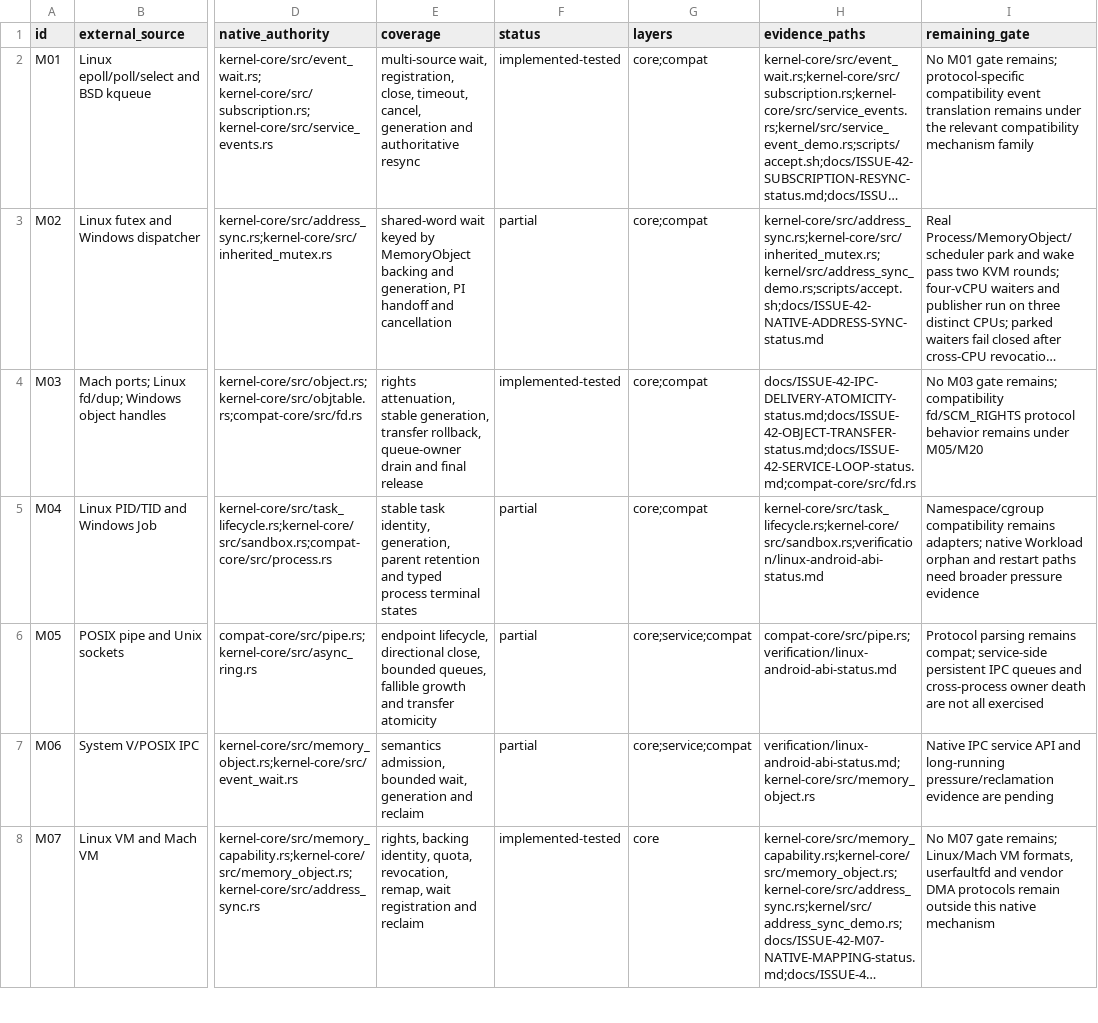
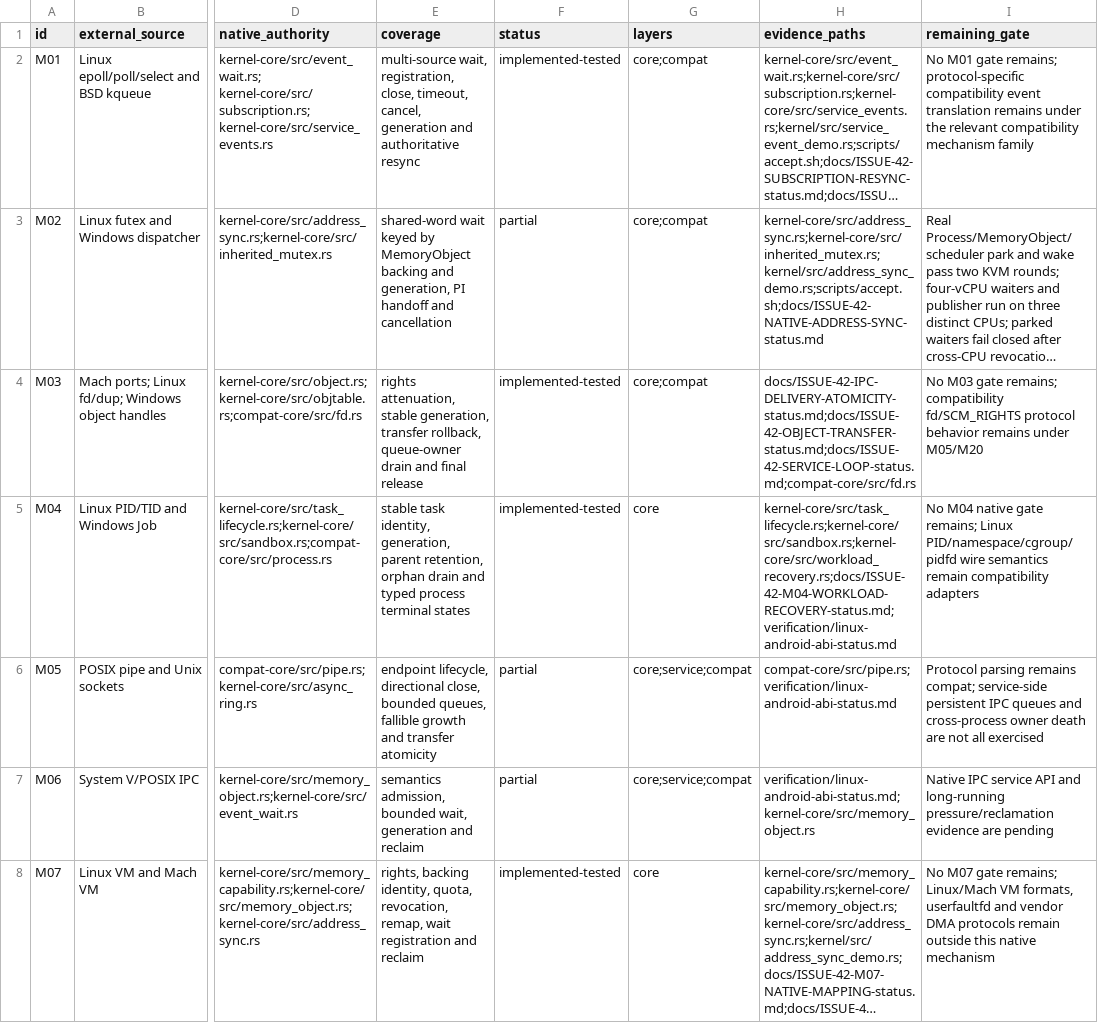
Before and after one commit to jasper-language/jasper-os, a TSV file: verification/issue42-mechanism-ledger.tsv, drawn as a sheet; only a part is shown, gaps mark what is left out; long unchanged cells end in …; the diff names each change by its address in the sheet, - before the commit and + after, or states it on an @@ line.

Commit message:
test(issue42): stress workload orphan recovery

```diff
--- a/verification/issue42-mechanism-ledger.tsv
+++ b/verification/issue42-mechanism-ledger.tsv
-E5 (coverage): …generation, parent retention and typed…
+E5 (coverage): …generation, parent retention, orphan drain and typed…
-F5 (status): partial
+F5 (status): implemented-tested
-G5 (layers): core;compat
+G5 (layers): core
-H5 (evidence_paths): kernel-core/src/task_lifecycle.rs;kernel-core/src/sandbox.rs;verification/linux-android-abi-status.md
+H5 (evidence_paths): kernel-core/src/task_lifecycle.rs;kernel-core/src/sandbox.rs;kernel-core/src/workload_recovery.rs;docs/ISSUE-42-M04-WORKLOAD-RECOVERY-status.md;verification/linux-android-abi-status.md
-I5 (remaining_gate): Namespace/cgroup compatibility remains adapters; native Workload orphan and restart paths need broader pressure evidence
+I5 (remaining_gate): No M04 native gate remains; Linux PID/namespace/cgroup/pidfd wire semantics remain compatibility adapters
```
Also changed, not shown: 2 other files.
